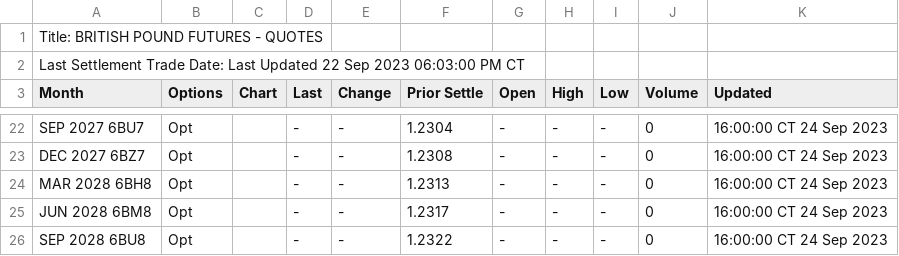
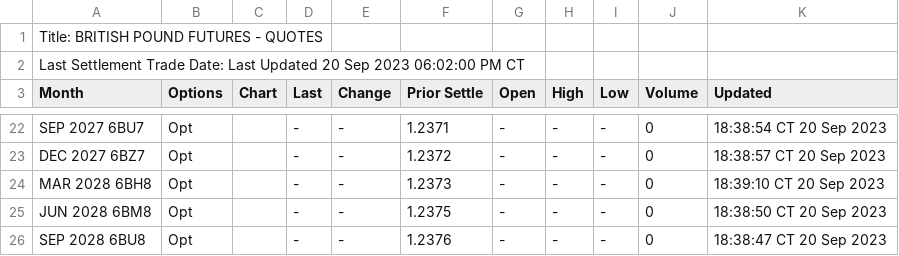
Before and after one commit to GBF-LTD/cmegroup, a CSV file: britishpound.csv, drawn as a sheet; only a part is shown, gaps mark what is left out; the diff covers the shown part only; the diff names each change by its address in the sheet, - before the commit and + after, or states it on an @@ line.

```diff
--- a/britishpound.csv
+++ b/britishpound.csv
-A2 (Month): …Last Updated 22 Sep 2023 06:03:00 PM CT
+A2 (Month): …Last Updated 20 Sep 2023 06:02:00 PM CT
-F22 (Prior Settle): 1.2304
+F22 (Prior Settle): 1.2371
-K22 (Updated): 16:00:00 CT 24 Sep 2023
+K22 (Updated): 18:38:54 CT 20 Sep 2023
-F23 (Prior Settle): 1.2308
+F23 (Prior Settle): 1.2372
-K23 (Updated): 16:00:00 CT 24 Sep 2023
+K23 (Updated): 18:38:57 CT 20 Sep 2023
-F24 (Prior Settle): 1.2313
+F24 (Prior Settle): 1.2373
-K24 (Updated): 16:00:00 CT 24 Sep 2023
+K24 (Updated): 18:39:10 CT 20 Sep 2023
-F25 (Prior Settle): 1.2317
+F25 (Prior Settle): 1.2375
-K25 (Updated): 16:00:00 CT 24 Sep 2023
+K25 (Updated): 18:38:50 CT 20 Sep 2023
-F26 (Prior Settle): 1.2322
+F26 (Prior Settle): 1.2376
-K26 (Updated): 16:00:00 CT 24 Sep 2023
+K26 (Updated): 18:38:47 CT 20 Sep 2023
```
Also changed, not shown: 60 edited cells elsewhere in this file.
